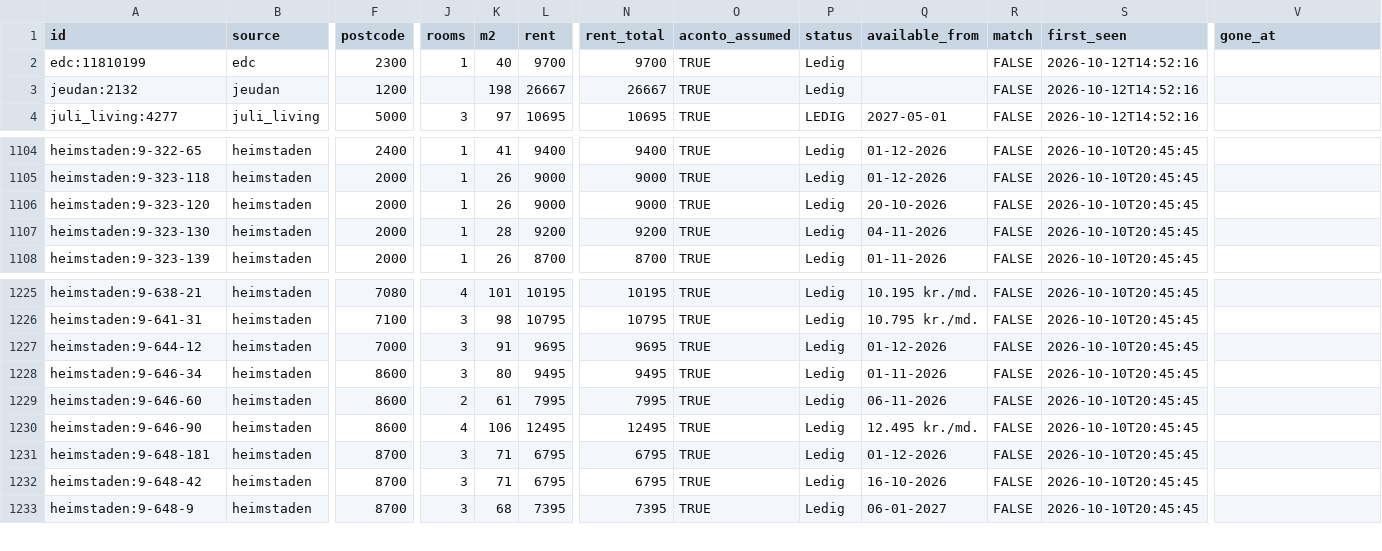
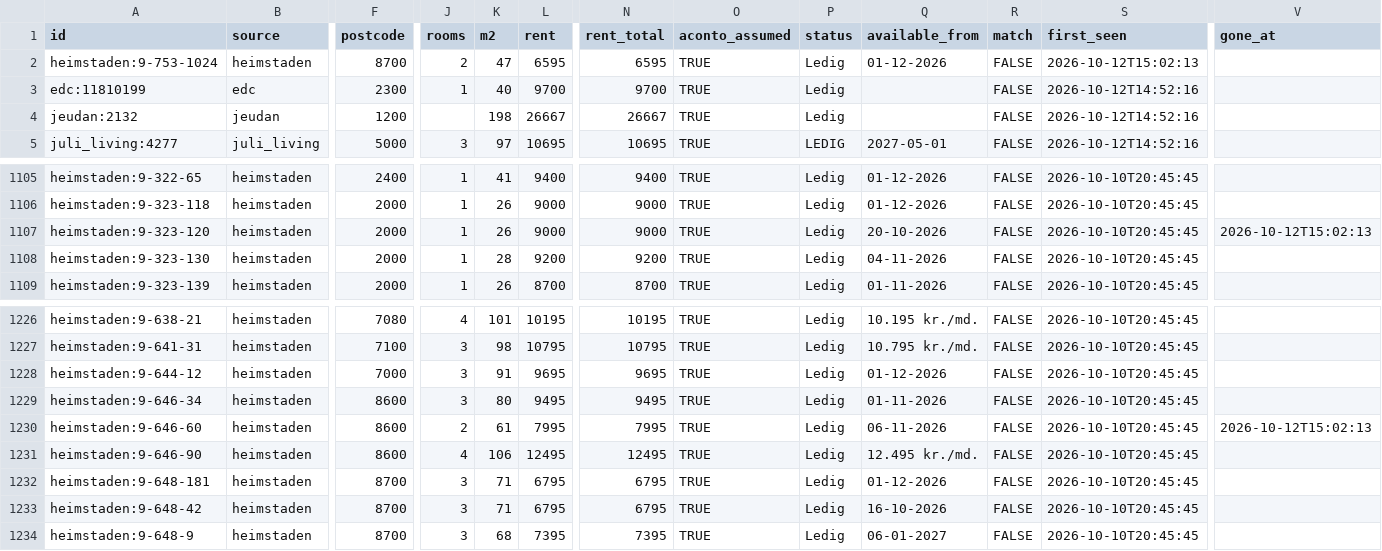
Before and after one commit to chr-heide/cph-rental-monitor, a CSV file: data/listings.csv, drawn as a sheet; only a part is shown, gaps mark what is left out; addresses are those after the commit; rows hold the shown columns only; the diff names each change by its address in the sheet, - before the commit and + after, or states it on an @@ line.

Commit message:
data 2026-10-12T13:04:22Z

```diff
--- a/data/listings.csv
+++ b/data/listings.csv
+row 2: heimstaden:9-753-1024 | heimstaden | 8700 | 2 | 47 | 6595 | 6595 | TRUE | Ledig | 01-12-2026 | FALSE | 2026-10-12T15:02:13
-V1107 (gone_at): (empty)
+V1107 (gone_at): 2026-10-12T15:02:13
-V1230 (gone_at): (empty)
+V1230 (gone_at): 2026-10-12T15:02:13
```
Also changed, not shown: data/site_status.csv.
